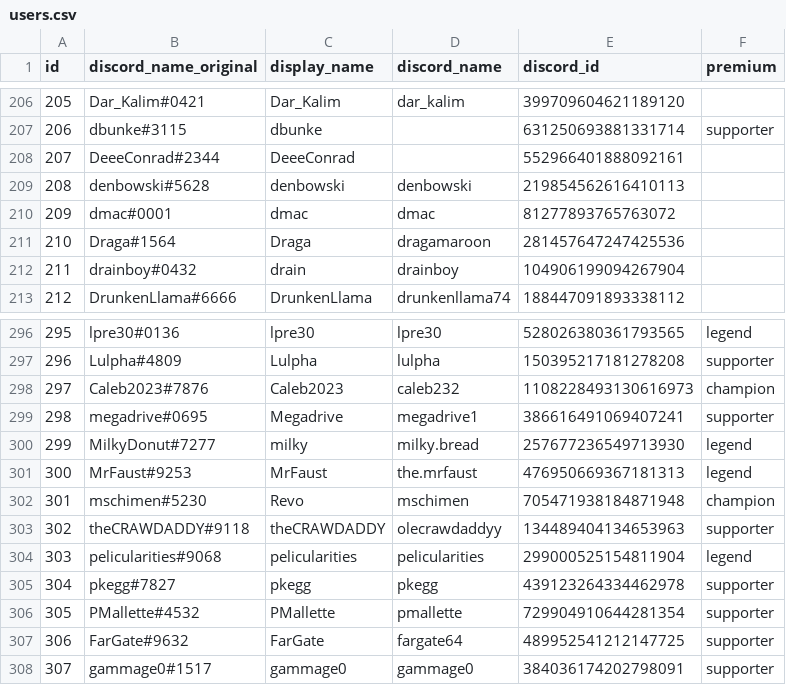
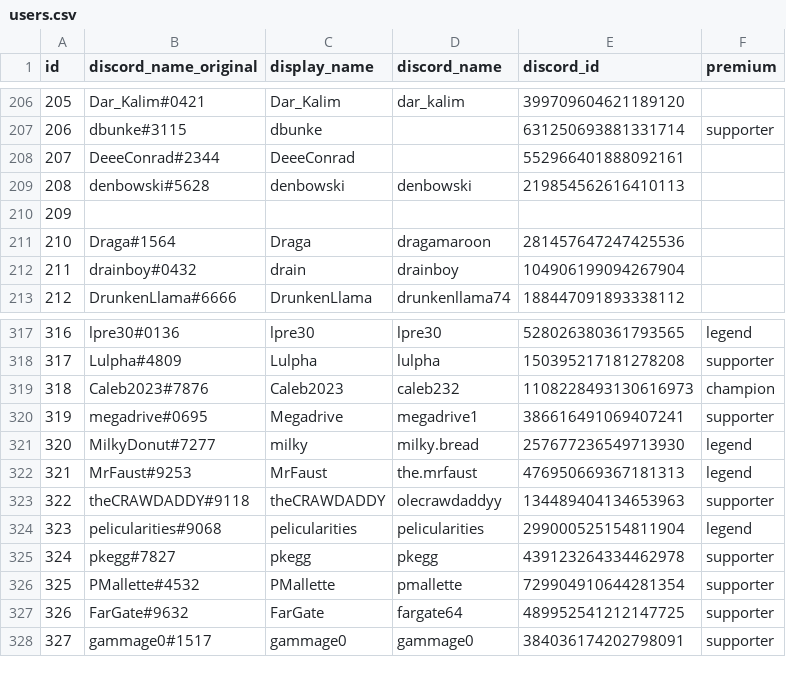
Before and after one commit to dollerbill/gotx_bot, a CSV file: db/seeds/users.csv, drawn as a sheet; only a part is shown, gaps mark what is left out; the diff covers the shown part only; the diff names each change by its address in the sheet, - before the commit and + after, or states it on an @@ line.

```diff
--- a/db/seeds/users.csv
+++ b/db/seeds/users.csv
-B210 (discord_name_original): dmac#0001
+B210 (discord_name_original): (empty)
-C210 (display_name): dmac
+C210 (display_name): (empty)
-D210 (discord_name): dmac
+D210 (discord_name): (empty)
-E210 (discord_id): 81277893765763072
+E210 (discord_id): (empty)
@@ column A (id) renumbered from row 303 down @@
@@ row 302 moved to row 287: 286 @@
```
Also changed, not shown: 20 added rows and 2 moved rows elsewhere in this file, db/seeds/themes.csv, 8 other files.
